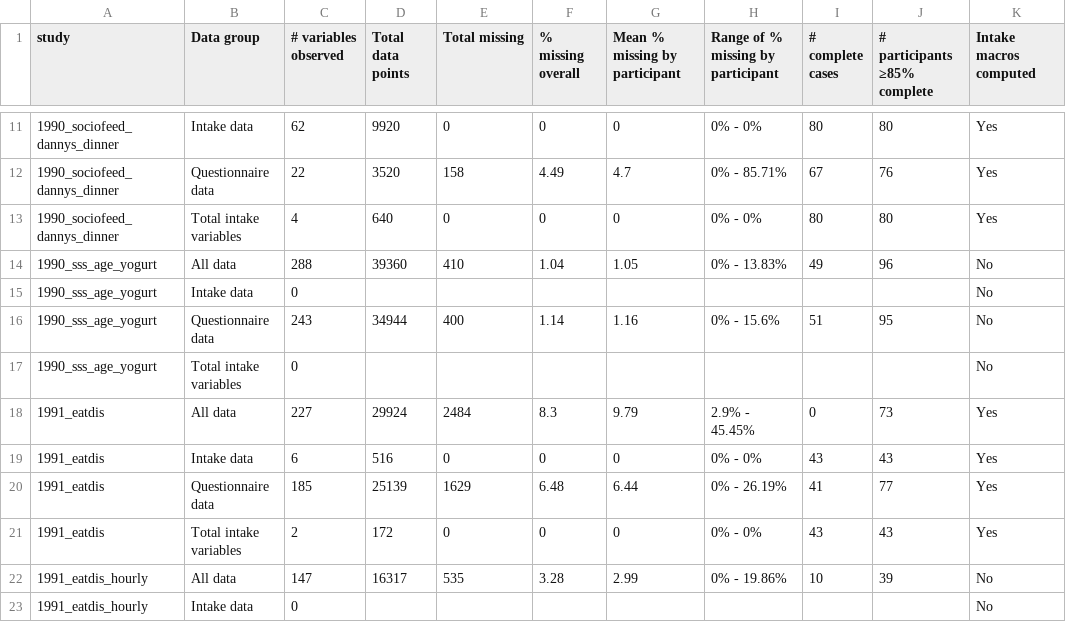
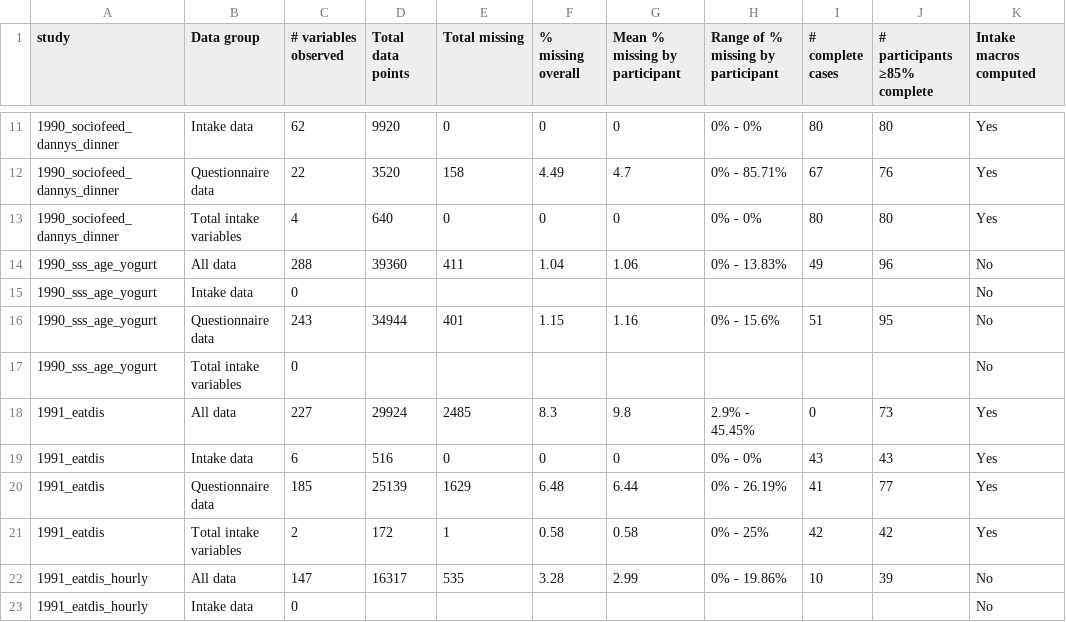
Before and after one commit to penn-state-rolls-collection/rolls-metadata, a CSV file: outputs/dashboard_data_quality.csv, drawn as a sheet; only a part is shown, gaps mark what is left out.

```diff
--- a/outputs/dashboard_data_quality.csv
+++ b/outputs/dashboard_data_quality.csv
@@ -13,10 +13,10 @@ study,Data group,# variables observed,Total data points,Total missing,% missing
 1990_sociofeed_dannys_dinner,Total intake variables,4,640,0,0,0,0% - 0%,80,80,Yes
-1990_sss_age_yogurt,All data,288,39360,410,1.04,1.05,0% - 13.83%,49,96,No
+1990_sss_age_yogurt,All data,288,39360,411,1.04,1.06,0% - 13.83%,49,96,No
 1990_sss_age_yogurt,Intake data,0,,,,,,,,No
-1990_sss_age_yogurt,Questionnaire data,243,34944,400,1.14,1.16,0% - 15.6%,51,95,No
+1990_sss_age_yogurt,Questionnaire data,243,34944,401,1.15,1.16,0% - 15.6%,51,95,No
 1990_sss_age_yogurt,Total intake variables,0,,,,,,,,No
-1991_eatdis,All data,227,29924,2484,8.3,9.79,2.9% - 45.45%,0,73,Yes
+1991_eatdis,All data,227,29924,2485,8.3,9.8,2.9% - 45.45%,0,73,Yes
 1991_eatdis,Intake data,6,516,0,0,0,0% - 0%,43,43,Yes
 1991_eatdis,Questionnaire data,185,25139,1629,6.48,6.44,0% - 26.19%,41,77,Yes
-1991_eatdis,Total intake variables,2,172,0,0,0,0% - 0%,43,43,Yes
+1991_eatdis,Total intake variables,2,172,1,0.58,0.58,0% - 25%,42,42,Yes
 1991_eatdis_hourly,All data,147,16317,535,3.28,2.99,0% - 19.86%,10,39,No
```
Also changed, not shown: outputs/dashboard_dataset_data_quality.csv, outputs/data_quality.csv, 2 other files.
